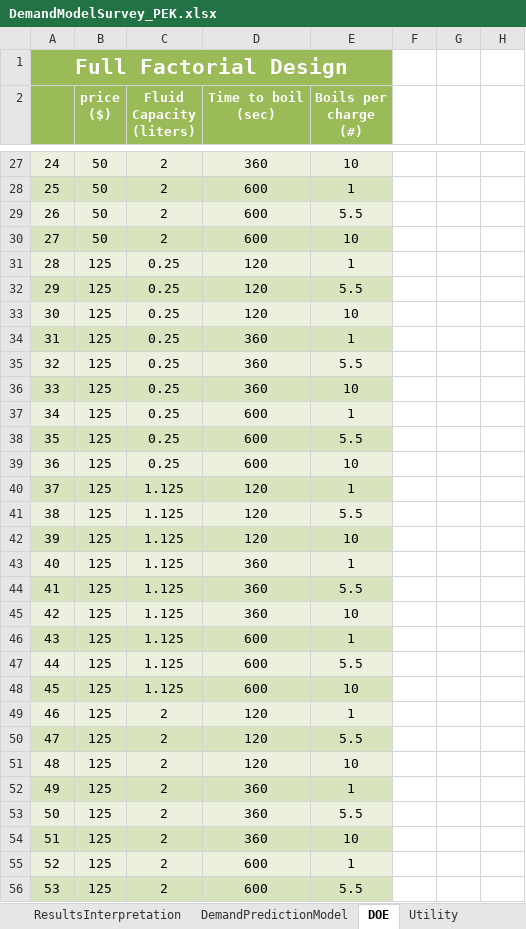
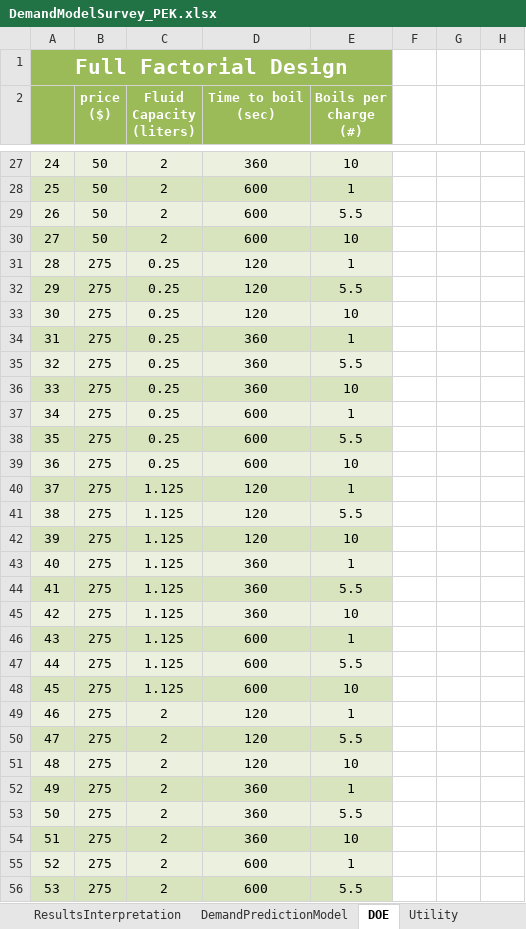
Before and after one commit to mbailey44/ASE6002PEK, an Excel workbook: Demand_Survey/DemandModelSurvey_PEK.xlsx, sheet DOE, drawn as a sheet; only a part is shown, gaps mark what is left out; values as stored, in another font and other column widths than the file's, no borders; the diff covers the shown part only; the diff names each change by its address in the sheet, - before the commit and + after, or states it on an @@ line.

```diff
--- a/Demand_Survey/DemandModelSurvey_PEK.xlsx (sheet DOE)
+++ b/Demand_Survey/DemandModelSurvey_PEK.xlsx (sheet DOE)
-B31:B56 (price ($)): 125
+B31:B56 (price ($)): 275
```
Also changed, not shown: 82 edited cells elsewhere in this sheet, sheet RandomNumbersToCopyFrom, sheet PredictionSolver, sheet Survey, sheet DemandPredictionModel, sheet MaxLikelihoodSolver, sheet ResultsInterpretation, 3 more sheets, hidden cells, charts or pictures, 29 other files.
